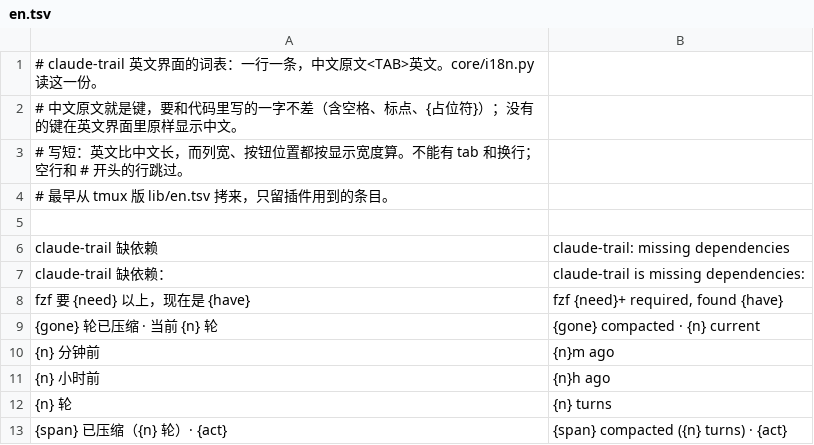
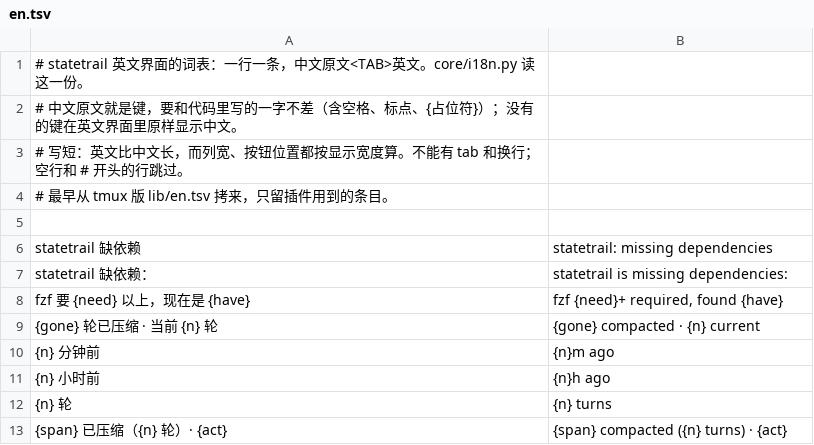
Before and after one commit to siyuanseever/claude-tmux-sessions, a TSV file: herdr/core/en.tsv, drawn as a sheet; only a part is shown.

```diff
--- a/herdr/core/en.tsv
+++ b/herdr/core/en.tsv
@@ -1,2 +1,2 @@
-# claude-trail 英文界面的词表：一行一条，中文原文<TAB>英文。core/i18n.py 读这一份。
+# statetrail 英文界面的词表：一行一条，中文原文<TAB>英文。core/i18n.py 读这一份。
 # 中文原文就是键，要和代码里写的一字不差（含空格、标点、{占位符}）；没有的键在英文界面里原样显示中文。
@@ -5,4 +5,4 @@
 
-claude-trail 缺依赖	claude-trail: missing dependencies
-claude-trail 缺依赖：	claude-trail is missing dependencies:
+statetrail 缺依赖	statetrail: missing dependencies
+statetrail 缺依赖：	statetrail is missing dependencies:
 fzf 要 {need} 以上，现在是 {have}	fzf {need}+ required, found {have}
```
Also changed, not shown: 13 other files.
